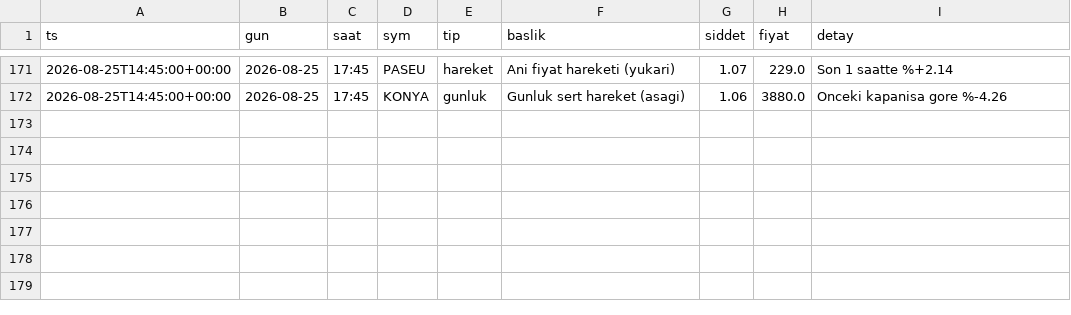
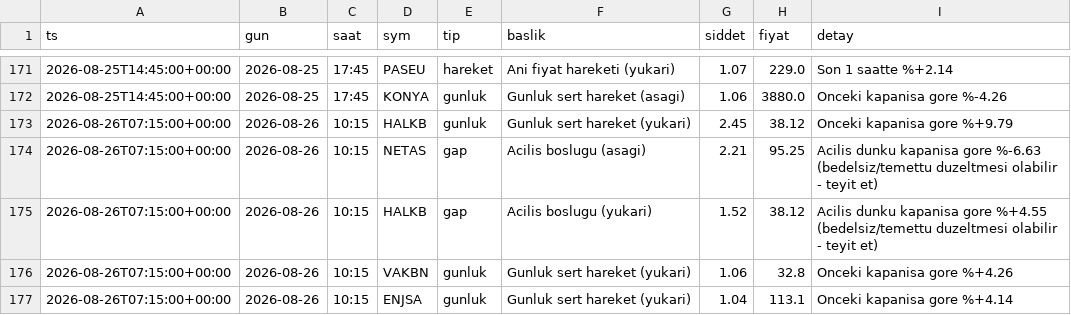
Before and after one commit to Mert04260/bist-radar, a CSV file: canli-izleme/anomali_arsiv.csv, drawn as a sheet; only a part is shown, gaps mark what is left out; the diff names each change by its address in the sheet, - before the commit and + after, or states it on an @@ line.

```diff
--- a/canli-izleme/anomali_arsiv.csv
+++ b/canli-izleme/anomali_arsiv.csv
+row 173: 2026-08-26T07:15:00+00:00 | 2026-08-26 | 10:15 | HALKB | gunluk | Gunluk sert hareket (yukari) | 2.45 | 38.12 | Onceki kapanisa gore %+9.79
+row 174: 2026-08-26T07:15:00+00:00 | 2026-08-26 | 10:15 | NETAS | gap | Acilis boslugu (asagi) | 2.21 | 95.25 | Acilis dunku kapanisa gore %-6.63 (bedelsiz/temettu duzeltmesi olabilir - teyit et)
+row 175: 2026-08-26T07:15:00+00:00 | 2026-08-26 | 10:15 | HALKB | gap | Acilis boslugu (yukari) | 1.52 | 38.12 | Acilis dunku kapanisa gore %+4.55 (bedelsiz/temettu duzeltmesi olabilir - teyit et)
+row 176: 2026-08-26T07:15:00+00:00 | 2026-08-26 | 10:15 | VAKBN | gunluk | Gunluk sert hareket (yukari) | 1.06 | 32.8 | Onceki kapanisa gore %+4.26
+row 177: 2026-08-26T07:15:00+00:00 | 2026-08-26 | 10:15 | ENJSA | gunluk | Gunluk sert hareket (yukari) | 1.04 | 113.1 | Onceki kapanisa gore %+4.14
```
Also changed, not shown: 2 other files.
